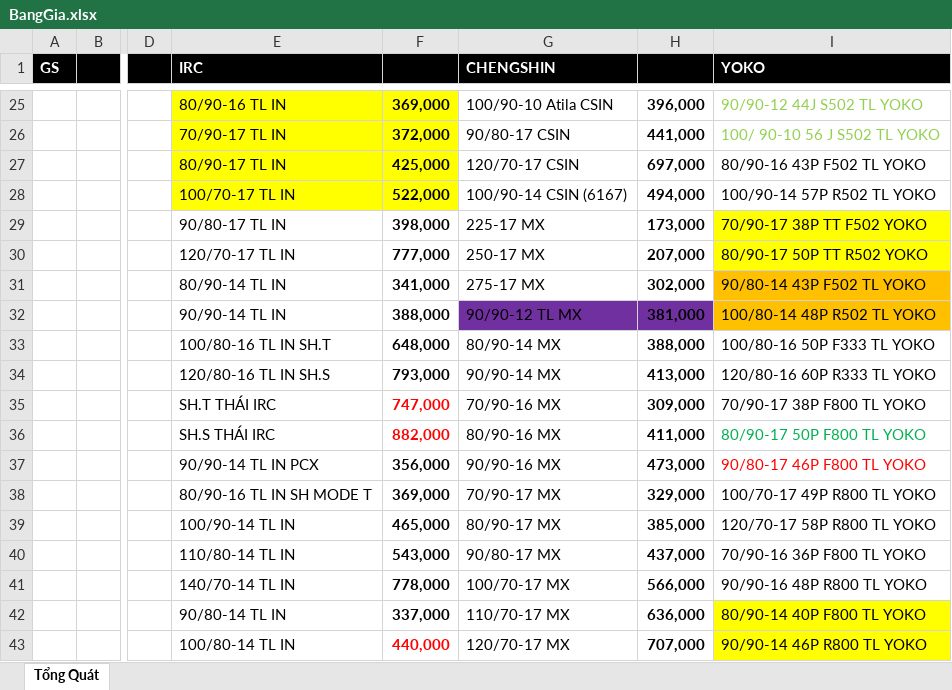
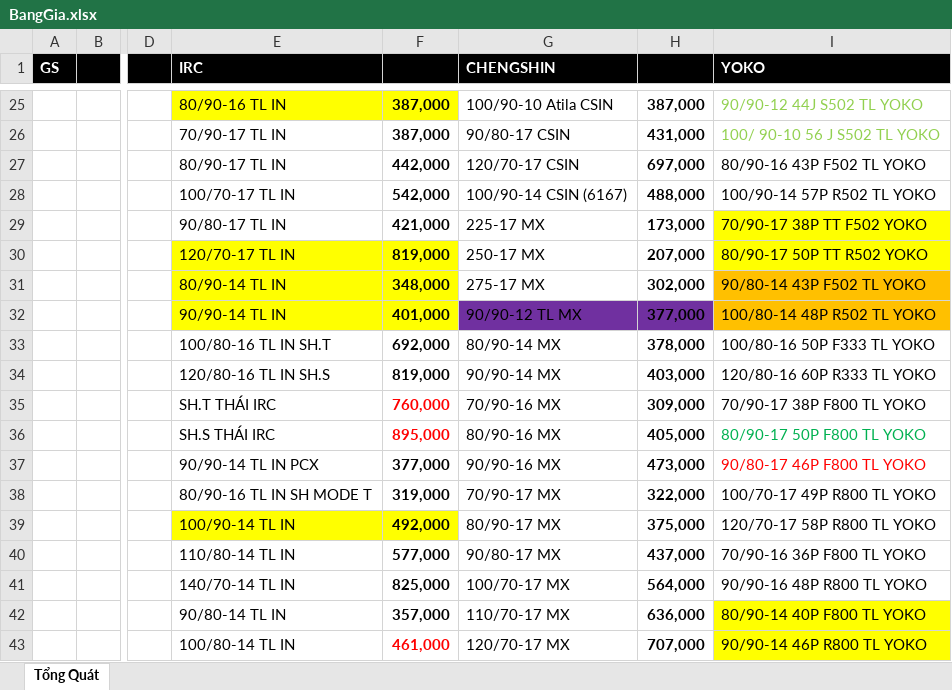
Before and after one commit to qtran6/mtms, an Excel workbook: app/data/BangGia.xlsx, sheet Tổng Quát, drawn as a sheet; only a part is shown, gaps mark what is left out; values as stored, in another font and other column widths than the file's, no borders; the diff covers the shown part only; the diff names each change by its address in the sheet, - before the commit and + after, or states it on an @@ line.

```diff
--- a/app/data/BangGia.xlsx (sheet Tổng Quát)
+++ b/app/data/BangGia.xlsx (sheet Tổng Quát)
-F25: 369,000
+F25: 387,000
-H25: 396,000
+H25: 387,000
-E26:F28 fill: #FFFF00
+E26:F28 fill: none
-F26: 372,000
+F26: 387,000
-H26: 441,000
+H26: 431,000
-F27: 425,000
+F27: 442,000
-F28: 522,000
+F28: 542,000
-H28: 494,000
+H28: 488,000
-F29: 398,000
+F29: 421,000
-E30:F32 fill: none
+E30:F32 fill: #FFFF00
-F30: 777,000
+F30: 819,000
-F31: 341,000
+F31: 348,000
-F32: 388,000
+F32: 401,000
-H32: 381,000
+H32: 377,000
-F33: 648,000
+F33: 692,000
-H33: 388,000
+H33: 378,000
-F34: 793,000
+F34: 819,000
-H34: 413,000
+H34: 403,000
-F35: 747,000
+F35: 760,000
-F36: 882,000
+F36: 895,000
-H36: 411,000
+H36: 405,000
-F37: 356,000
+F37: 377,000
-F38: 369,000
+F38: 319,000
-H38: 329,000
+H38: 322,000
-E39:F39 fill: none
+E39:F39 fill: #FFFF00
-F39: 465,000
+F39: 492,000
-H39: 385,000
+H39: 375,000
-F40: 543,000
+F40: 577,000
-F41: 778,000
+F41: 825,000
-H41: 566,000
+H41: 564,000
-F42: 337,000
+F42: 357,000
-F43: 440,000
+F43: 461,000
```
Also changed, not shown: 2 added rows, 2 removed rows, 83 edited cells and cell formats elsewhere in this sheet, 6 other files.
